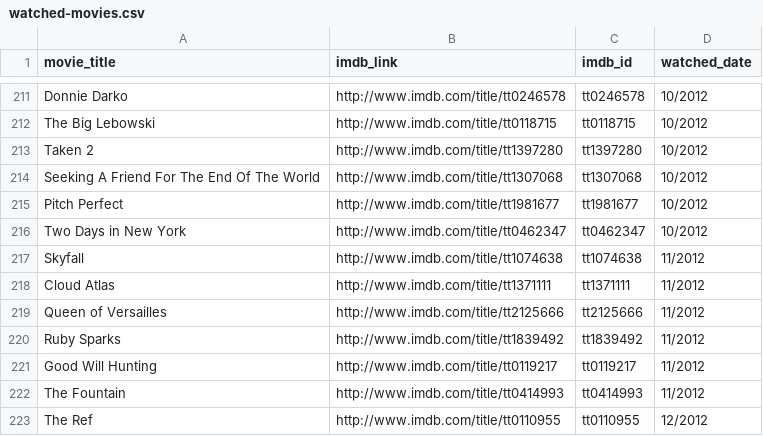
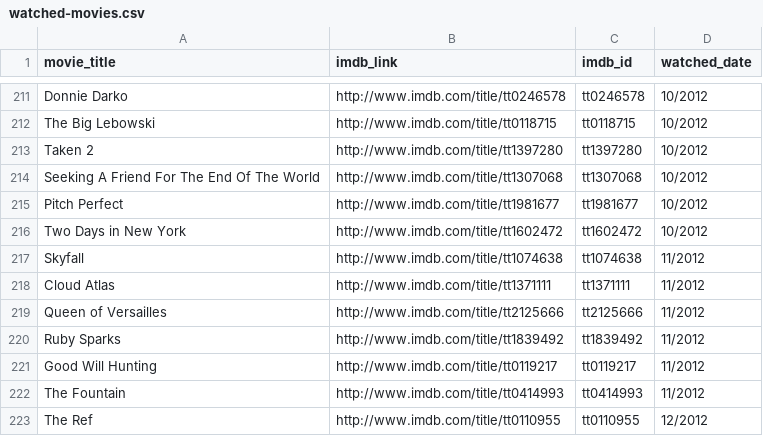
Before and after one commit to jermspeaks/Personal-Media-Project, a CSV file: watched-movies.csv, drawn as a sheet; only a part is shown, gaps mark what is left out.

```diff
--- a/watched-movies.csv
+++ b/watched-movies.csv
@@ -215,3 +215,3 @@ Seeking A Friend For The End Of The World,http://www.imdb.com/title/tt1307068,tt
 Pitch Perfect,http://www.imdb.com/title/tt1981677,tt1981677,10/2012
-Two Days in New York,http://www.imdb.com/title/tt0462347,tt0462347,10/2012
+Two Days in New York,http://www.imdb.com/title/tt1602472,tt1602472,10/2012
 Skyfall,http://www.imdb.com/title/tt1074638,tt1074638,11/2012
```
Also changed, not shown: sample.csv, 1 other file.
